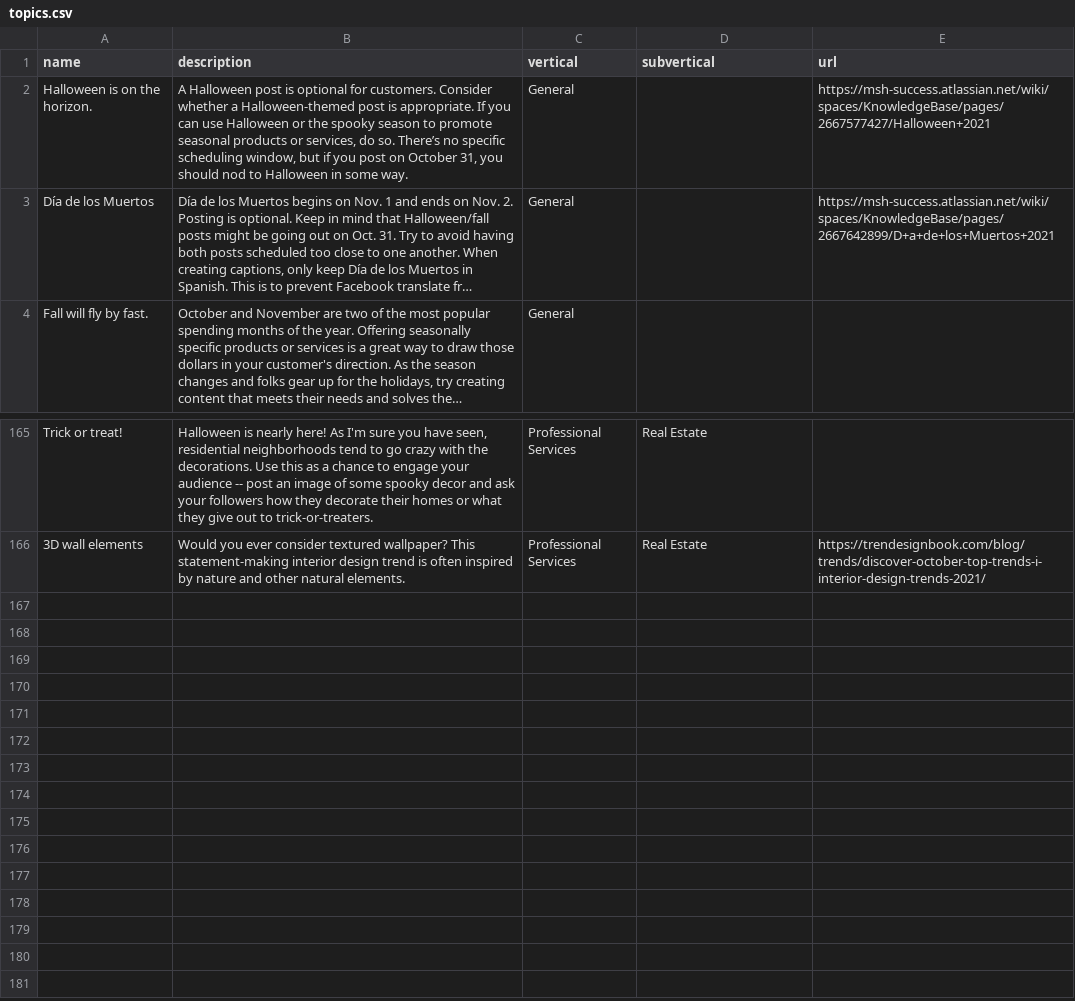
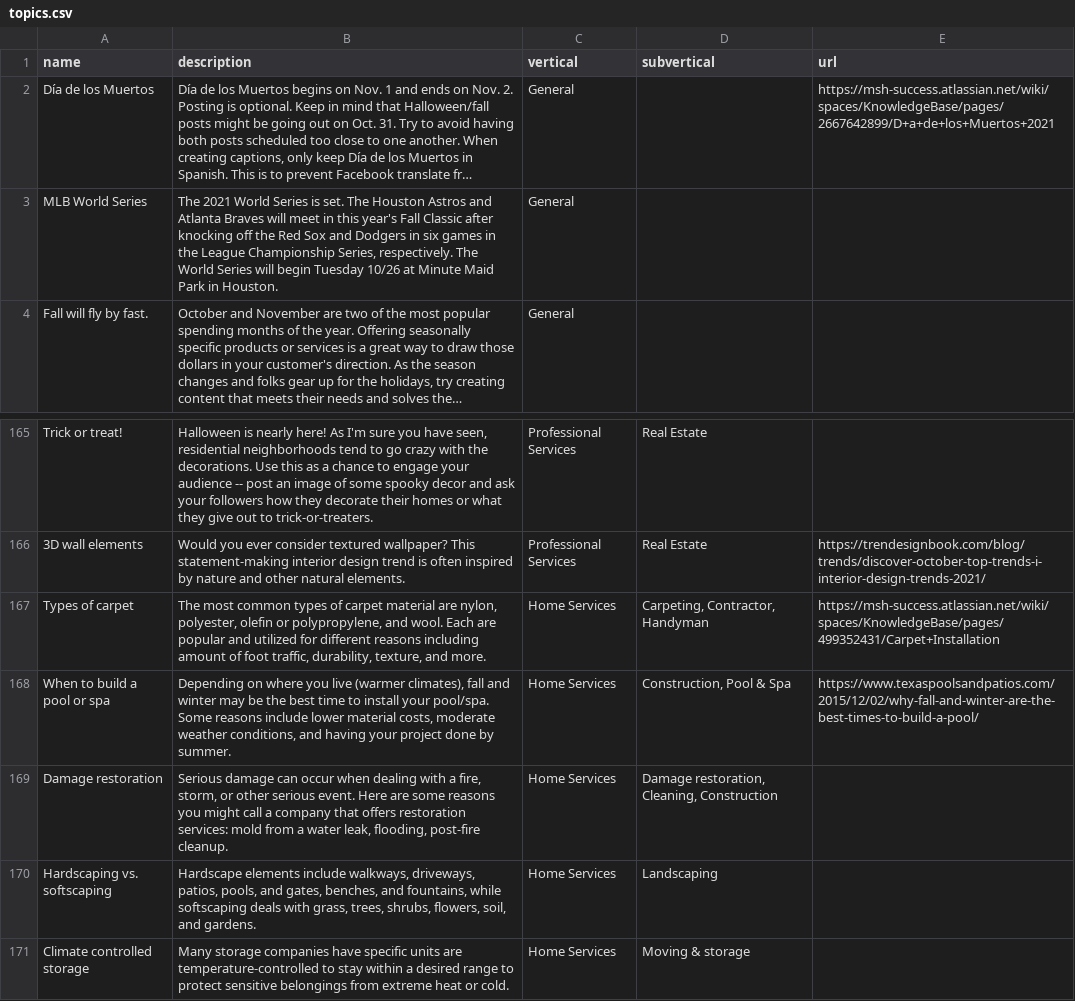
Before and after one commit to davidpots/cdv4, a CSV file: _data/topics.csv, drawn as a sheet; only a part is shown, gaps mark what is left out; long unchanged cells end in …; removed rows and columns are numbered as before the commit, all else as after; the diff names each change by its address in the sheet, - before the commit and + after, or states it on an @@ line.

```diff
--- a/_data/topics.csv
+++ b/_data/topics.csv
-row 2: Halloween is on the horizon. | A Halloween post is optional for customers. Consider whether a Halloween-themed post is appropriate. If you can use Halloween or the spooky season to promote seasonal products or services, do so. There’s no specific scheduling window, but if you post on October 31, you should nod to Halloween in some way. | General |  | https://msh-success.atlassian.net/wiki/spaces/KnowledgeBase/pages/2667577427/Halloween+2021
+row 3: MLB World Series | The 2021 World Series is set. The Houston Astros and Atlanta Braves will meet in this year's Fall Classic after knocking off the Red Sox and Dodgers in six games in the League Championship Series, respectively. The World Series will begin Tuesday 10/26 at Minute Maid Park in Houston. | General
+row 167: Types of carpet | The most common types of carpet material are nylon, polyester, olefin or polypropylene, and wool. Each are popular and utilized for different reasons including amount of foot traffic, durability, texture, and more. | Home Services | Carpeting, Contractor, Handyman | https://msh-success.atlassian.net/wiki/spaces/KnowledgeBase/pages/499352431/Carpet+Installation
+row 168: When to build a pool or spa | Depending on where you live (warmer climates), fall and winter may be the best time to install your pool/spa. Some reasons include lower material costs, moderate weather conditions, and having your project done by summer. | Home Services | Construction, Pool & Spa | https://www.texaspoolsandpatios.com/2015/12/02/why-fall-and-winter-are-the-best-times-to-build-a-pool/
+row 169: Damage restoration | Serious damage can occur when dealing with a fire, storm, or other serious event. Here are some reasons you might call a company that offers restoration services: mold from a water leak, flooding, post-fire cleanup. | Home Services | Damage restoration, Cleaning, Construction
+row 170: Hardscaping vs. softscaping | Hardscape elements include walkways, driveways, patios, pools, and gates, benches, and fountains, while softscaping deals with grass, trees, shrubs, flowers, soil, and gardens. | Home Services | Landscaping
+row 171: Climate controlled storage | Many storage companies have specific units are temperature-controlled to stay within a desired range to protect sensitive belongings from extreme heat or cold. | Home Services | Moving & storage
```
Also changed, not shown: _data/dates.csv, _data/phrases.csv, 22 other files.
